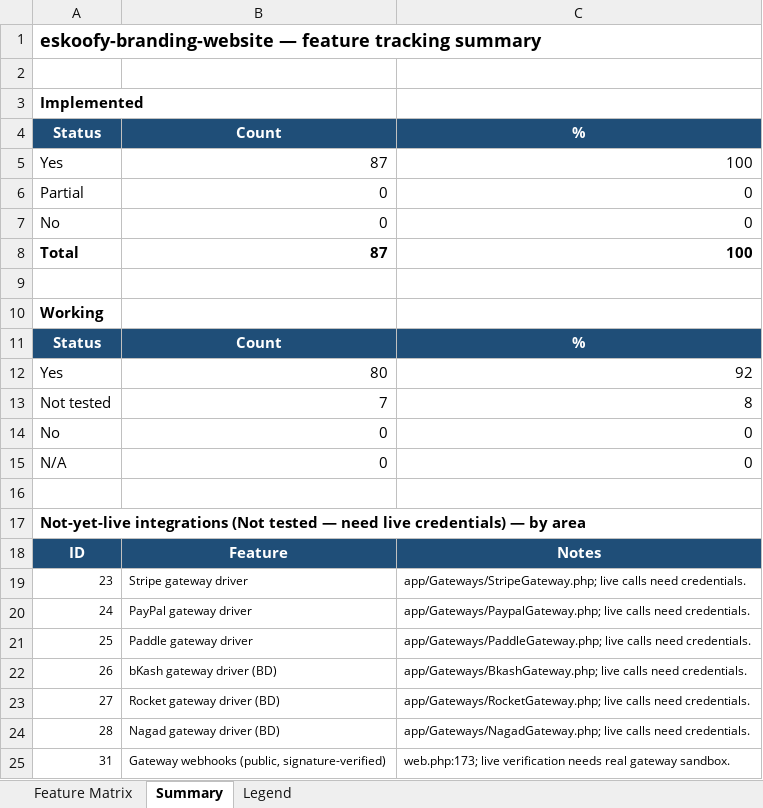
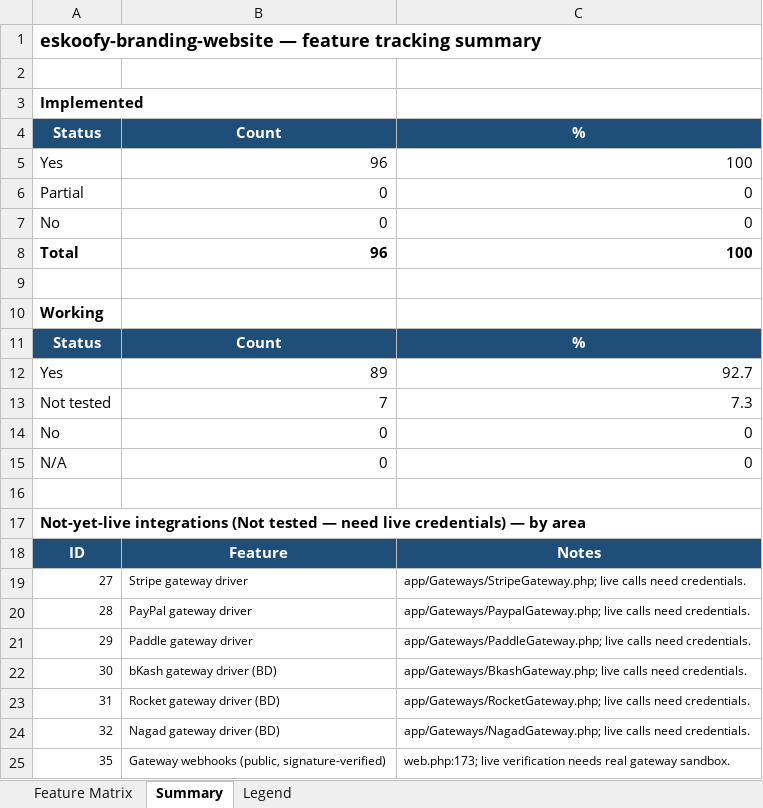
Before and after one commit to hmjahid/school-management-system, an Excel workbook: docs/feature-tracking/branding-website-feature-matrix.xlsx, sheet Summary, drawn as a sheet; values as stored, in another font and other column widths than the file's, no borders; the diff names each change by its address in the sheet, - before the commit and + after, or states it on an @@ line.

```diff
--- a/docs/feature-tracking/branding-website-feature-matrix.xlsx (sheet Summary)
+++ b/docs/feature-tracking/branding-website-feature-matrix.xlsx (sheet Summary)
-B5: 87
+B5: 96
-B8: 87
+B8: 96
-B12: 80
+B12: 89
-C12: 92
+C12: 92.7
-C13: 8
+C13: 7.3
-A19: 23
+A19: 27
-A20: 24
+A20: 28
-A21: 25
+A21: 29
-A22: 26
+A22: 30
-A23: 27
+A23: 31
-A24: 28
+A24: 32
-A25: 31
+A25: 35
```
Also changed, not shown: sheet Feature Matrix, 49 other files.
